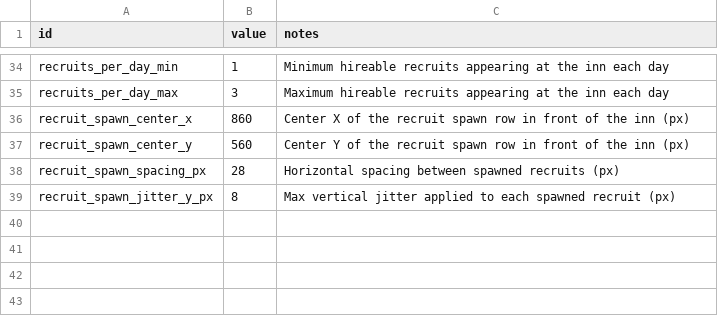
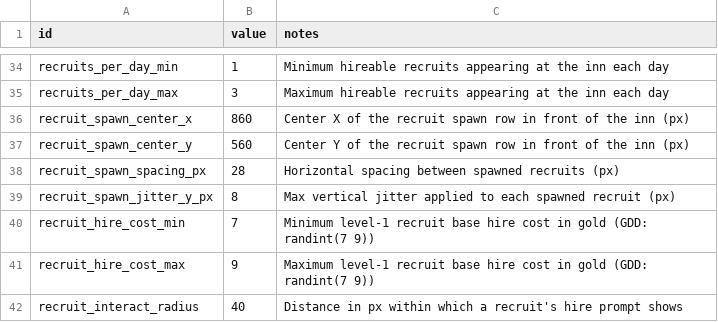
Before and after one commit to gw1108/TristramAutoBattler, a CSV file: lord-of-hirelings/data/balance.csv, drawn as a sheet; only a part is shown, gaps mark what is left out; the diff names each change by its address in the sheet, - before the commit and + after, or states it on an @@ line.

Commit message:
ws(code) iter 17 [claude]: Hire a recruit: interact prompt + gold cost
Recruits at the inn are now hireable: recruit.gd is an Area2D with a walk-up [E] prompt (styled like the rooster's) showing the hire cost, which is rolled once at spawn from recruit_hire_cost_min/max in balance.csv (7-9g, matching the GDD's level-1 randint(7,9) base cost). Interacting calls GameState.spend_gold and frees the recruit; when the treasury can't cover it the prompt says so and the hire is refused. The press is marked handled so one [E] can't hire several overlapping recruits at once. Verified with the project verify command plus a throwaway headless SceneTree script (since deleted) that advanced the day, hired a recruit (gold 19 -> 11, node freed), and confirmed a 0-gold hire is refused.

Decisions: Used a min/max cost roll per recruit instead of one flat cost tunable, since the GDD specifies randint(7,9); still balance.csv-driven. Built the prompt label/collision in code because recruits are script-instanced, not a scene. Fixed the font preload to res://fonts/... — main.tscn's ext_resource path 'res://source-assets/fonts/...' is stale and only resolves via uid.

Workshop-Pass: 17
Workshop-Task: ws-01kxpvjr3maznyxm6g53ww22kh

```diff
--- a/lord-of-hirelings/data/balance.csv
+++ b/lord-of-hirelings/data/balance.csv
+row 40: recruit_hire_cost_min | 7 | Minimum level-1 recruit base hire cost in gold (GDD: randint(7 9))
+row 41: recruit_hire_cost_max | 9 | Maximum level-1 recruit base hire cost in gold (GDD: randint(7 9))
+row 42: recruit_interact_radius | 40 | Distance in px within which a recruit's hire prompt shows
```
Also changed, not shown: 1 other file.
